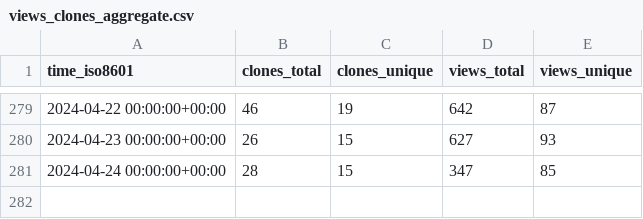
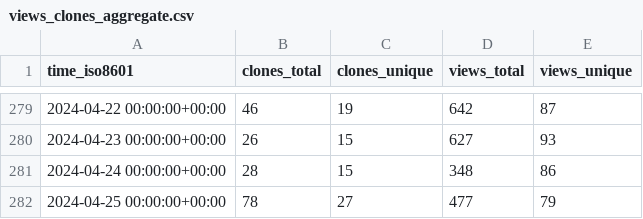
Before and after one commit to ChandanChainani/superduperdb, a CSV file: SuperDuperDB/superduperdb/ghrs-data/views_clones_aggregate.csv, drawn as a sheet; only a part is shown, gaps mark what is left out.

```diff
--- a/SuperDuperDB/superduperdb/ghrs-data/views_clones_aggregate.csv
+++ b/SuperDuperDB/superduperdb/ghrs-data/views_clones_aggregate.csv
@@ -280,2 +280,3 @@ time_iso8601,clones_total,clones_unique,views_total,views_unique
 2024-04-23 00:00:00+00:00,26,15,627,93
-2024-04-24 00:00:00+00:00,28,15,347,85
+2024-04-24 00:00:00+00:00,28,15,348,86
+2024-04-25 00:00:00+00:00,78,27,477,79
```
Also changed, not shown: 1 other file.
